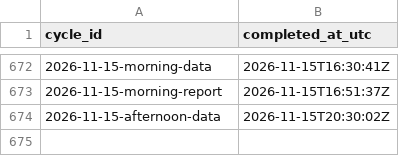
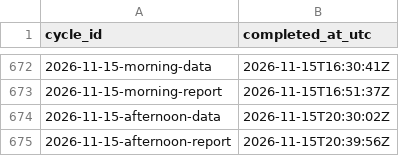
Before and after one commit to DBLQA90/qualar_matosinhos, a CSV file: data/workflow_run_markers.csv, drawn as a sheet; only a part is shown, gaps mark what is left out; the diff names each change by its address in the sheet, - before the commit and + after, or states it on an @@ line.

```diff
--- a/data/workflow_run_markers.csv
+++ b/data/workflow_run_markers.csv
+row 675: 2026-11-15-afternoon-report | 2026-11-15T20:39:56Z
```
Also changed, not shown: data/daily_report_signal_snapshots.csv, data/pipeline_source_status_latest.csv, 3 other files.
